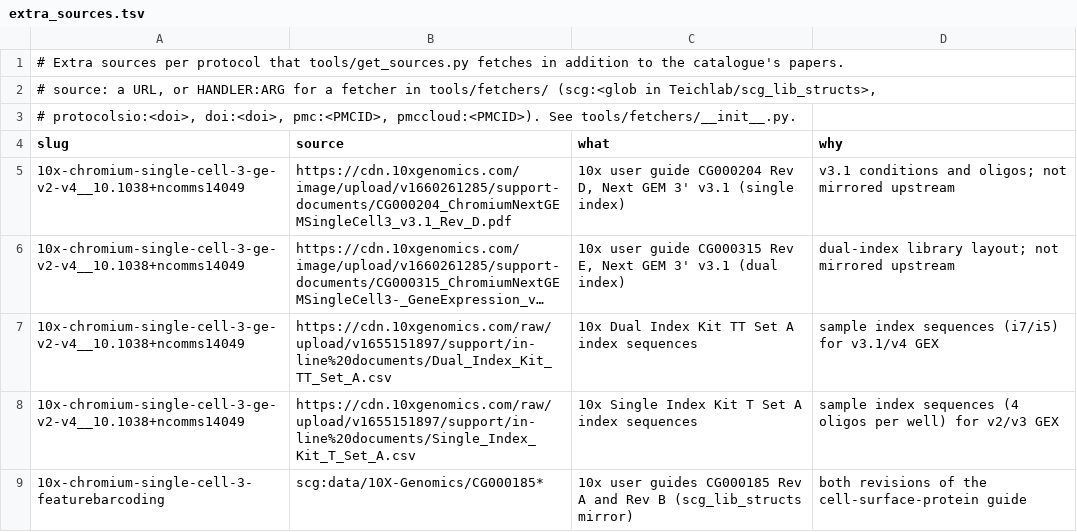
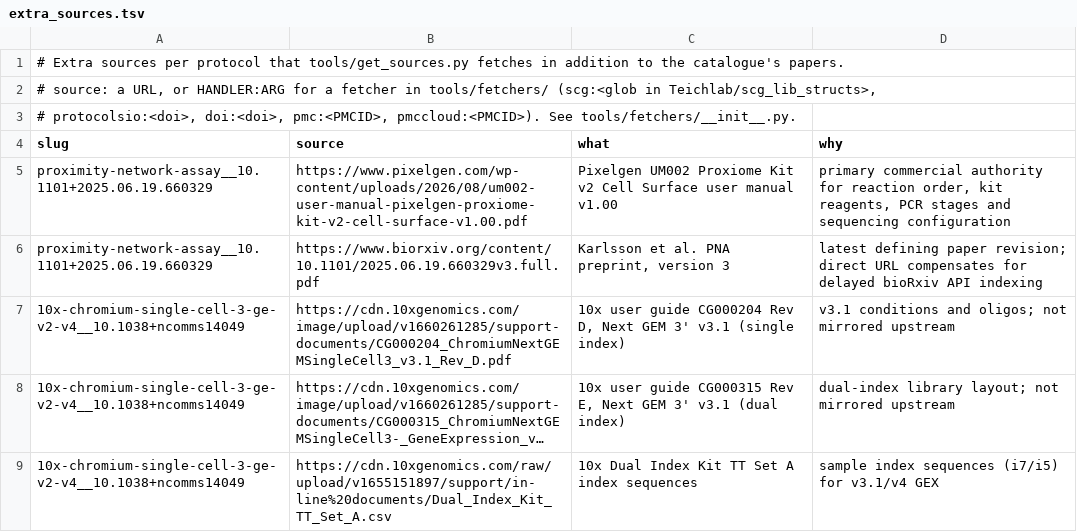
Before and after one commit to henriksson-lab/NGS_101, a TSV file: catalogue/extra_sources.tsv, drawn as a sheet; only a part is shown; the shorter side is filled out with more unchanged rows; long unchanged cells end in …; the diff names each change by its address in the sheet, - before the commit and + after, or states it on an @@ line.

```diff
--- a/catalogue/extra_sources.tsv
+++ b/catalogue/extra_sources.tsv
+row 5: proximity-network-assay__10.1101+2025.06.19.660329 | https://www.pixelgen.com/wp-content/uploads/2026/08/um002-user-manual-pixelgen-proxiome-kit-v2-cell-surface-v1.00.pdf | Pixelgen UM002 Proxiome Kit v2 Cell Surface user manual v1.00 | primary commercial authority for reaction order, kit reagents, PCR stages and sequencing configuration
+row 6: proximity-network-assay__10.1101+2025.06.19.660329 | https://www.biorxiv.org/content/10.1101/2025.06.19.660329v3.full.pdf | Karlsson et al. PNA preprint, version 3 | latest defining paper revision; direct URL compensates for delayed bioRxiv API indexing
```
Also changed, not shown: catalogue/citations.tsv, catalogue/ours.tsv, 8 other files.
